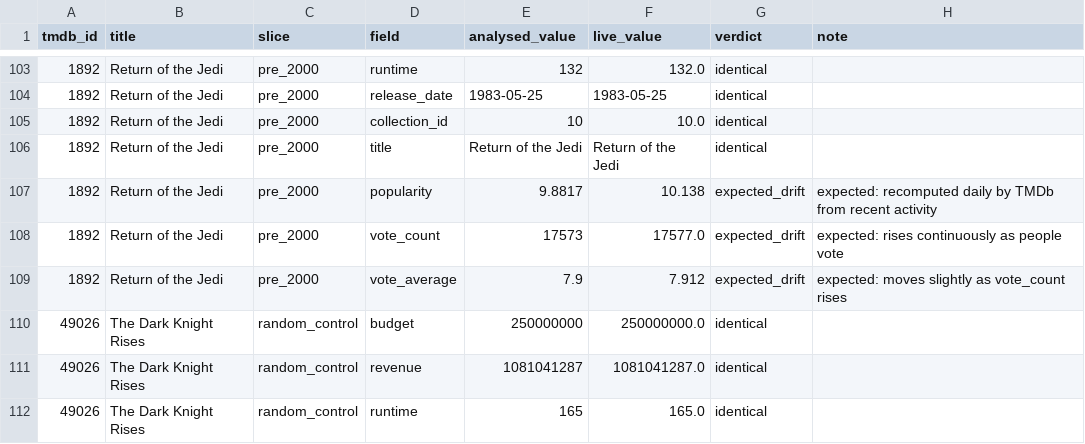
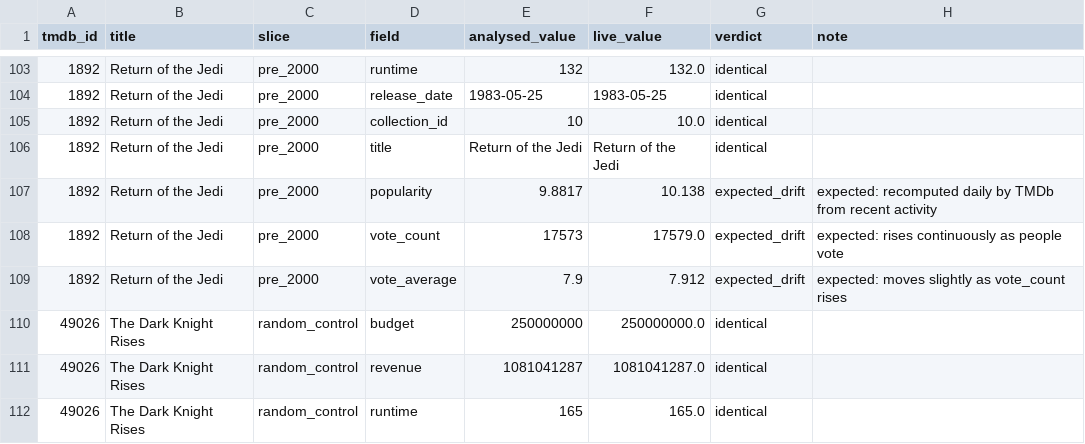
Before and after one commit to pkandamcobbold/m02-streamvaultanalysis, a CSV file: data/processed/spotcheck.csv, drawn as a sheet; only a part is shown, gaps mark what is left out.

```diff
--- a/data/processed/spotcheck.csv
+++ b/data/processed/spotcheck.csv
@@ -107,3 +107,3 @@ tmdb_id,title,slice,field,analysed_value,live_value,verdict,note
 1892,Return of the Jedi,pre_2000,popularity,9.8817,10.138,expected_drift,expected: recomputed daily by TMDb from recent activity
-1892,Return of the Jedi,pre_2000,vote_count,17573,17577.0,expected_drift,expected: rises continuously as people vote
+1892,Return of the Jedi,pre_2000,vote_count,17573,17579.0,expected_drift,expected: rises continuously as people vote
 1892,Return of the Jedi,pre_2000,vote_average,7.9,7.912,expected_drift,expected: moves slightly as vote_count rises
```
Also changed, not shown: data/processed/projection.csv, data/processed/run_timings.csv, 47 other files.
